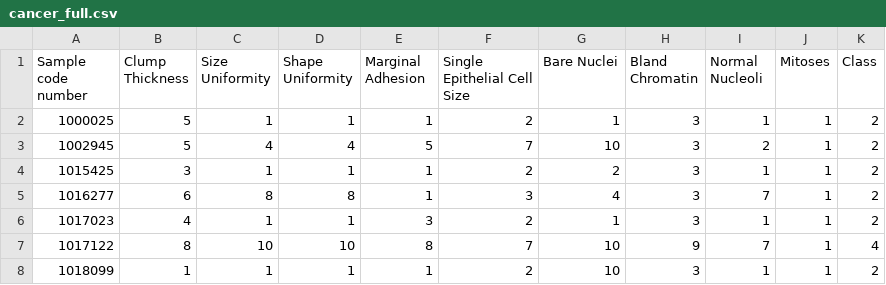
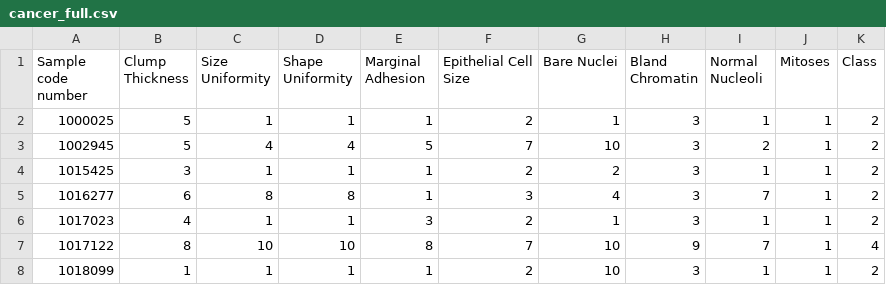
Before and after one commit to jdb175/Bioviz-Tables, a CSV file: cancer_full.csv, drawn as a sheet; only a part is shown.

```diff
--- a/cancer_full.csv
+++ b/cancer_full.csv
@@ -1,2 +1,2 @@
-Sample code number,Clump Thickness,Size Uniformity,Shape Uniformity,Marginal Adhesion,Single Epithelial Cell Size,Bare Nuclei,Bland Chromatin,Normal Nucleoli,Mitoses,Class
+Sample code number,Clump Thickness,Size Uniformity,Shape Uniformity,Marginal Adhesion, Epithelial Cell Size,Bare Nuclei,Bland Chromatin,Normal Nucleoli,Mitoses,Class
 1000025,5,1,1,1,2,1,3,1,1,2
```
Also changed, not shown: 2 other files.
